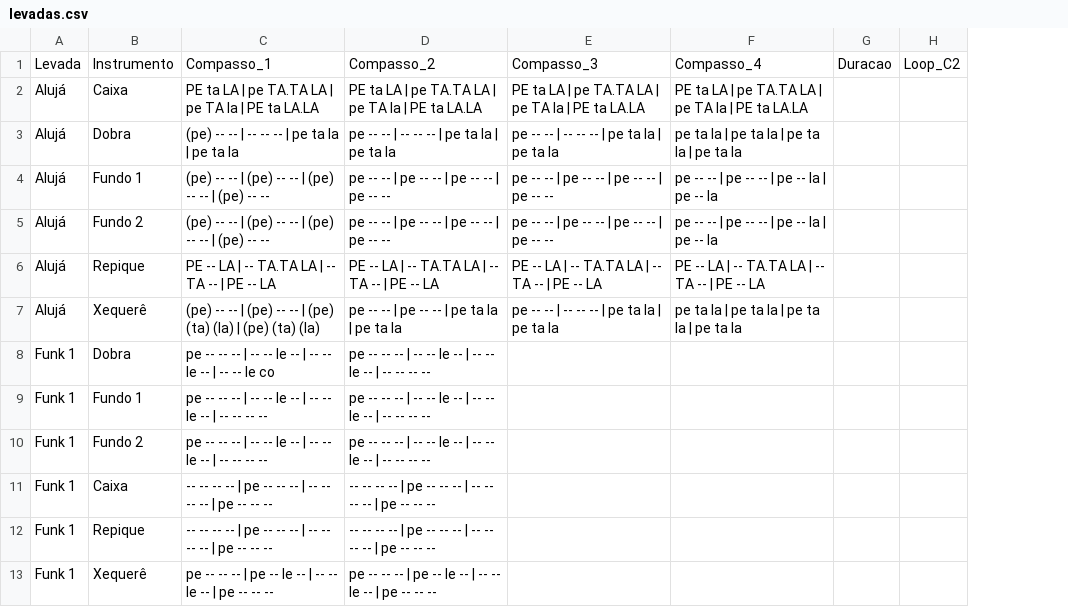
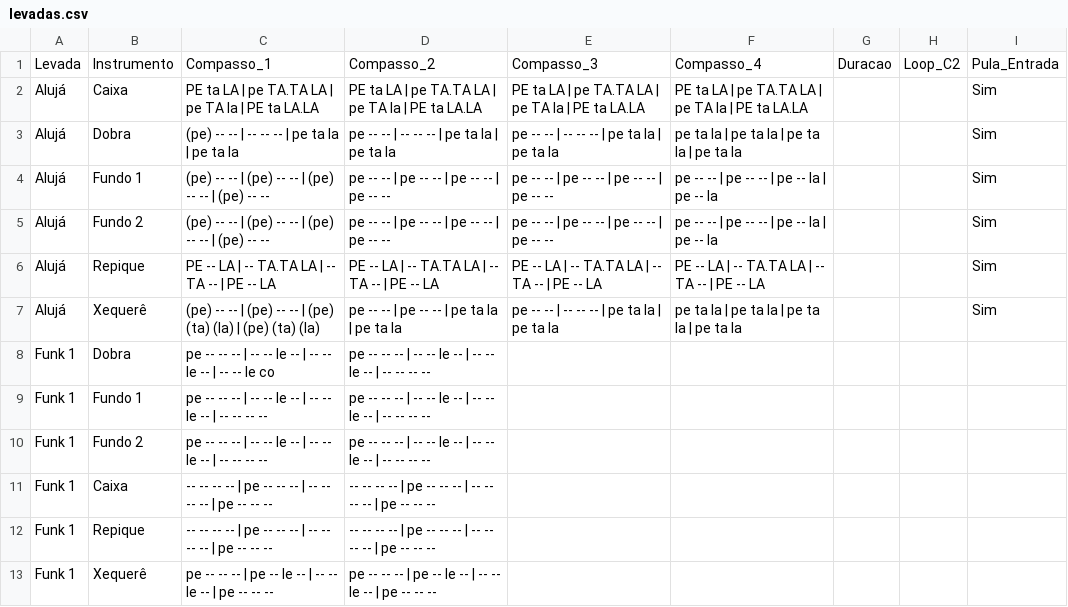
Before and after one commit to alvarolf90/estudo_havayanas, a CSV file: app_estudo_havayanas_exp/www/levadas.csv, drawn as a sheet; only a part is shown; the diff names each change by its address in the sheet, - before the commit and + after, or states it on an @@ line.

```diff
--- a/app_estudo_havayanas_exp/www/levadas.csv
+++ b/app_estudo_havayanas_exp/www/levadas.csv
+column I, rows 1-7: Pula_Entrada | Sim | Sim | Sim | Sim | Sim | Sim
```
Also changed, not shown: 3 other files.
